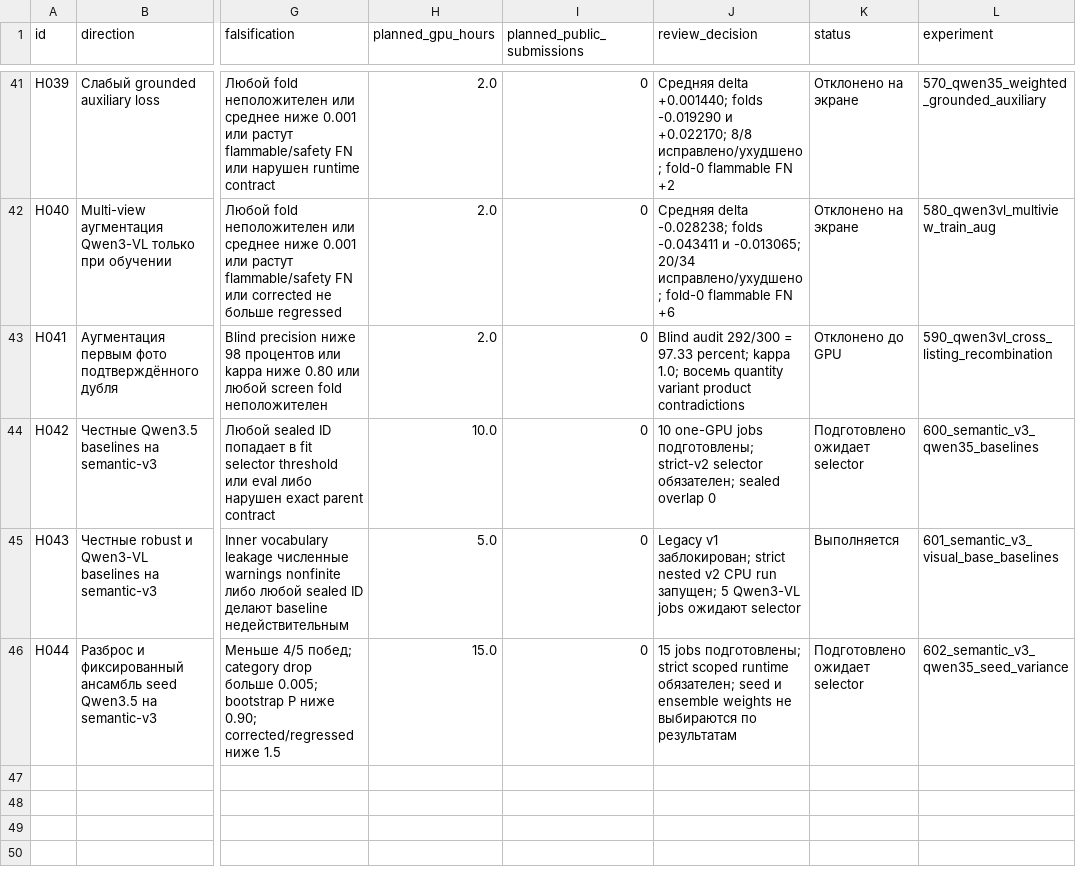
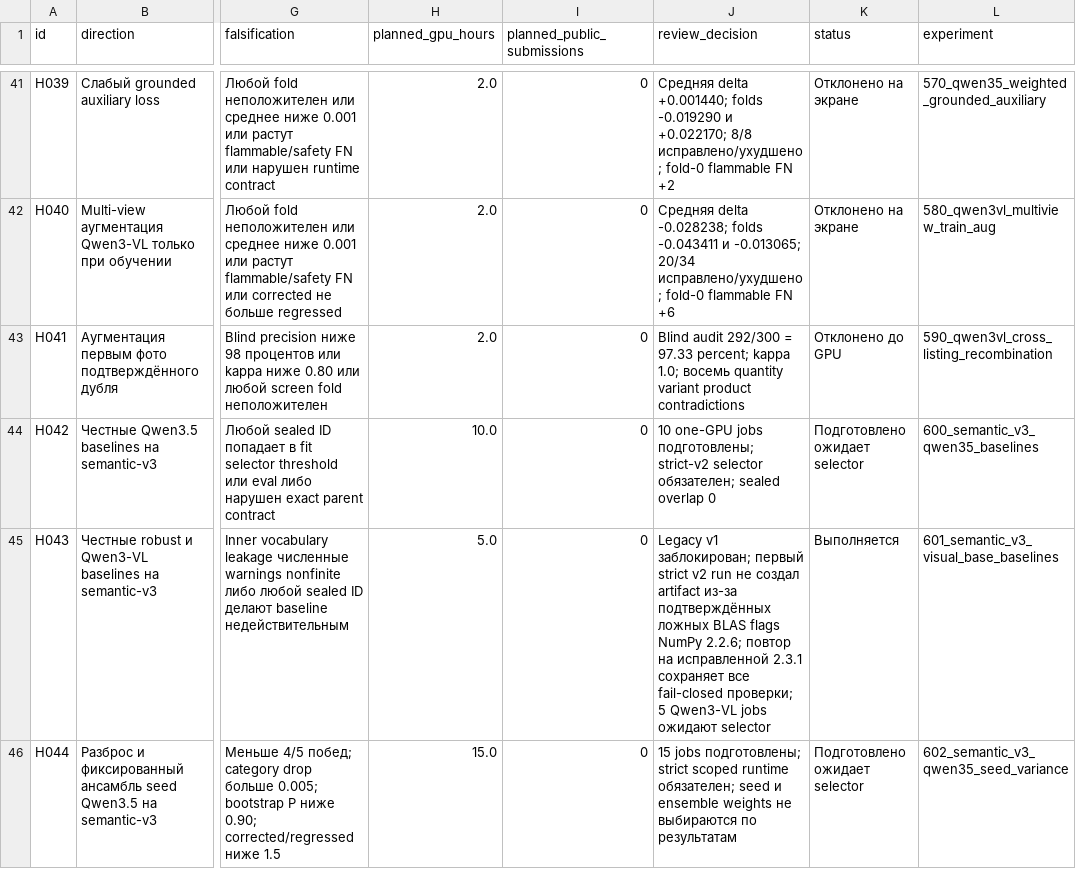
Before and after one commit to triflt/ecup-2026-quality, a CSV file: reports/hypothesis-board.csv, drawn as a sheet; only a part is shown, gaps mark what is left out; the diff names each change by its address in the sheet, - before the commit and + after, or states it on an @@ line.

Commit message:
Document strict semantic baseline numeric rerun

```diff
--- a/reports/hypothesis-board.csv
+++ b/reports/hypothesis-board.csv
-J45 (review_decision): …v1 заблокирован; strict nested v2 CPU run запущен; 5 Qwen3-VL…
+J45 (review_decision): …v1 заблокирован; первый strict v2 run не создал artifact из-за подтверждённых ложных BLAS flags NumPy 2.2.6; повтор на исправленной 2.3.1 сохраняет все fail-closed проверки; 5 Qwen3-VL…
```
Also changed, not shown: reports/experiment-log.csv, 4 other files.
